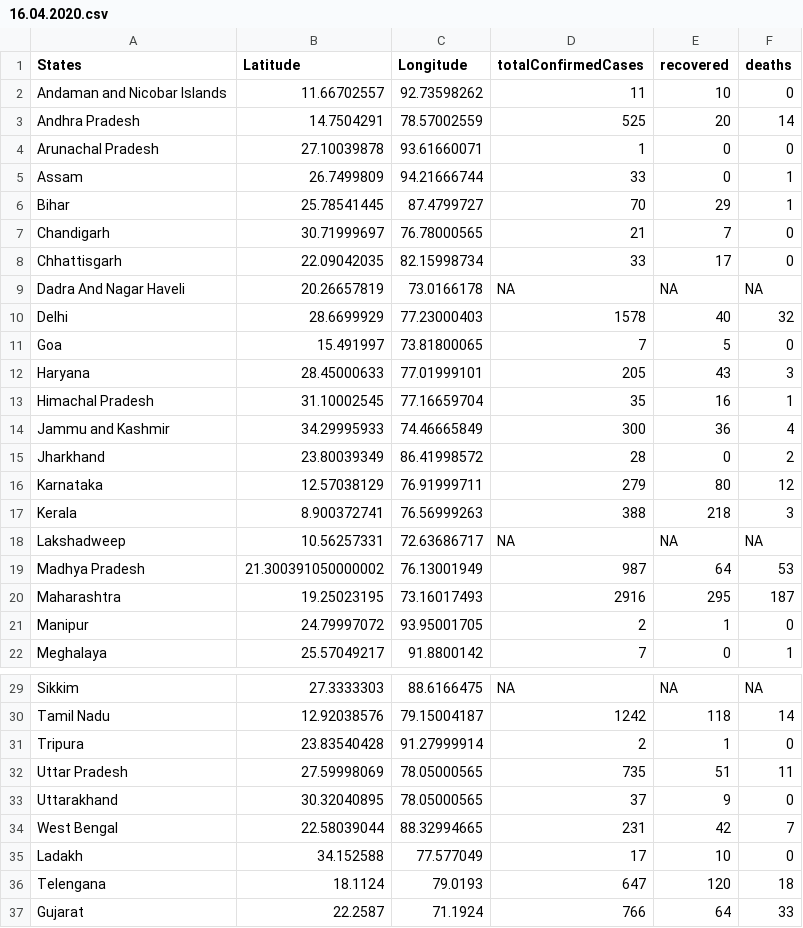
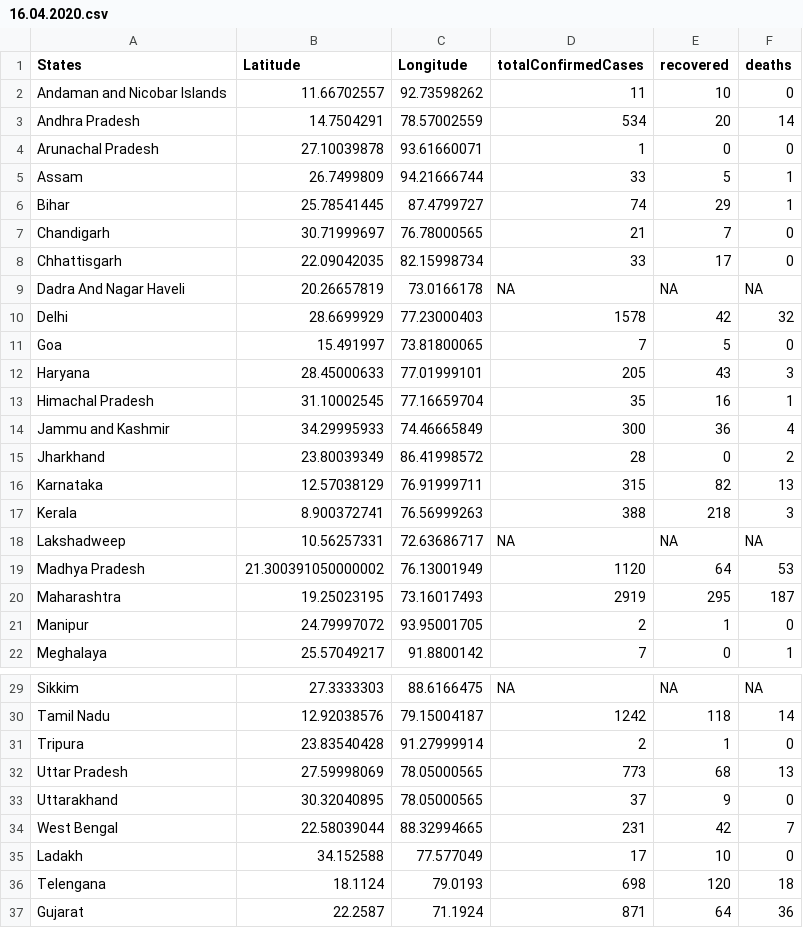
Before and after one commit to mohit2152sharma/rcoronavirus, a CSV file: data/india/indiaDailyReports/16.04.2020.csv, drawn as a sheet; only a part is shown, gaps mark what is left out.

Commit message:
data update

```diff
--- a/data/india/indiaDailyReports/16.04.2020.csv
+++ b/data/india/indiaDailyReports/16.04.2020.csv
@@ -2,6 +2,6 @@ States,Latitude,Longitude,totalConfirmedCases,recovered,deaths
 Andaman and Nicobar Islands,11.66702557,92.73598262,11,10,0
-Andhra Pradesh,14.7504291,78.57002559,525,20,14
+Andhra Pradesh,14.7504291,78.57002559,534,20,14
 Arunachal Pradesh,27.10039878,93.61660071,1,0,0
-Assam,26.7499809,94.21666744,33,0,1
-Bihar,25.78541445,87.4799727,70,29,1
+Assam,26.7499809,94.21666744,33,5,1
+Bihar,25.78541445,87.4799727,74,29,1
 Chandigarh,30.71999697,76.78000565,21,7,0
@@ -9,3 +9,3 @@ Chhattisgarh,22.09042035,82.15998734,33,17,0
 Dadra And Nagar Haveli,20.26657819,73.0166178,NA,NA,NA
-Delhi,28.6699929,77.23000403,1578,40,32
+Delhi,28.6699929,77.23000403,1578,42,32
 Goa,15.491997,73.81800065,7,5,0
@@ -15,7 +15,7 @@ Jammu and Kashmir,34.29995933,74.46665849,300,36,4
 Jharkhand,23.80039349,86.41998572,28,0,2
-Karnataka,12.57038129,76.91999711,279,80,12
+Karnataka,12.57038129,76.91999711,315,82,13
 Kerala,8.900372741,76.56999263,388,218,3
 Lakshadweep,10.56257331,72.63686717,NA,NA,NA
-Madhya Pradesh,21.300391050000002,76.13001949,987,64,53
-Maharashtra,19.25023195,73.16017493,2916,295,187
+Madhya Pradesh,21.300391050000002,76.13001949,1120,64,53
+Maharashtra,19.25023195,73.16017493,2919,295,187
 Manipur,24.79997072,93.95001705,2,1,0
@@ -31,3 +31,3 @@ Tamil Nadu,12.92038576,79.15004187,1242,118,14
 Tripura,23.83540428,91.27999914,2,1,0
-Uttar Pradesh,27.59998069,78.05000565,735,51,11
+Uttar Pradesh,27.59998069,78.05000565,773,68,13
 Uttarakhand,30.32040895,78.05000565,37,9,0
@@ -35,3 +35,3 @@ West Bengal,22.58039044,88.32994665,231,42,7
 Ladakh,34.152588,77.577049,17,10,0
-Telengana,18.1124,79.0193,647,120,18
-Gujarat,22.2587,71.1924,766,64,33
+Telengana,18.1124,79.0193,698,120,18
+Gujarat,22.2587,71.1924,871,64,36
```
Also changed, not shown: data/india/indiaTimeSeries/indiaConfirmed.csv, data/india/indiaTimeSeries/indiaDeaths.csv, 2 other files.
